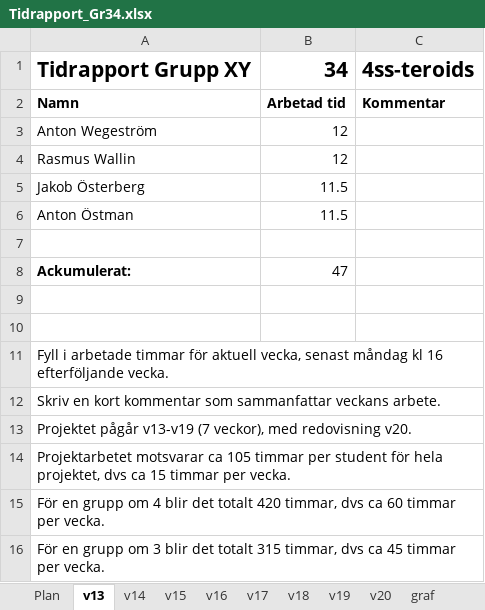
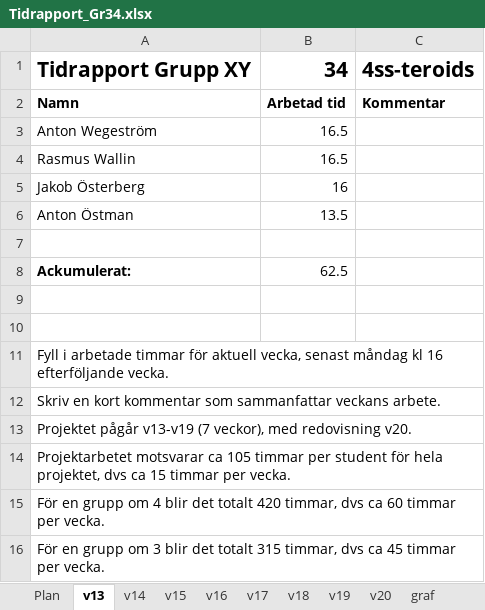
Before and after one commit to antwg/TSEA83, an Excel workbook: doc/Tidrapport_Gr34.xlsx, sheet v13, drawn as a sheet; values as stored, in another font and other column widths than the file's, no borders; the diff names each change by its address in the sheet, - before the commit and + after, or states it on an @@ line.

```diff
--- a/doc/Tidrapport_Gr34.xlsx (sheet v13)
+++ b/doc/Tidrapport_Gr34.xlsx (sheet v13)
-B3:B4: 12
+B3:B4: 16.5
-B5: 11.5
+B5: 16
-B6: 11.5
+B6: 13.5
-B8: 47
+B8: 62.5
```
Also changed, not shown: sheet graf, charts or pictures, 2 other files.
